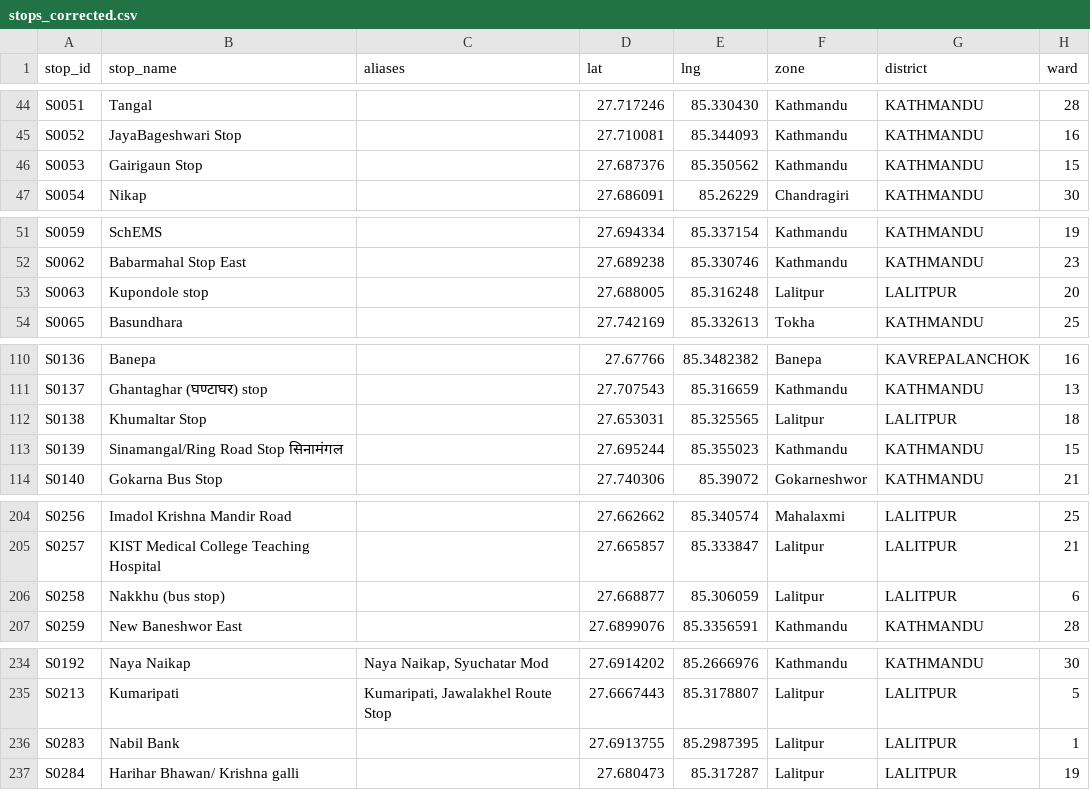
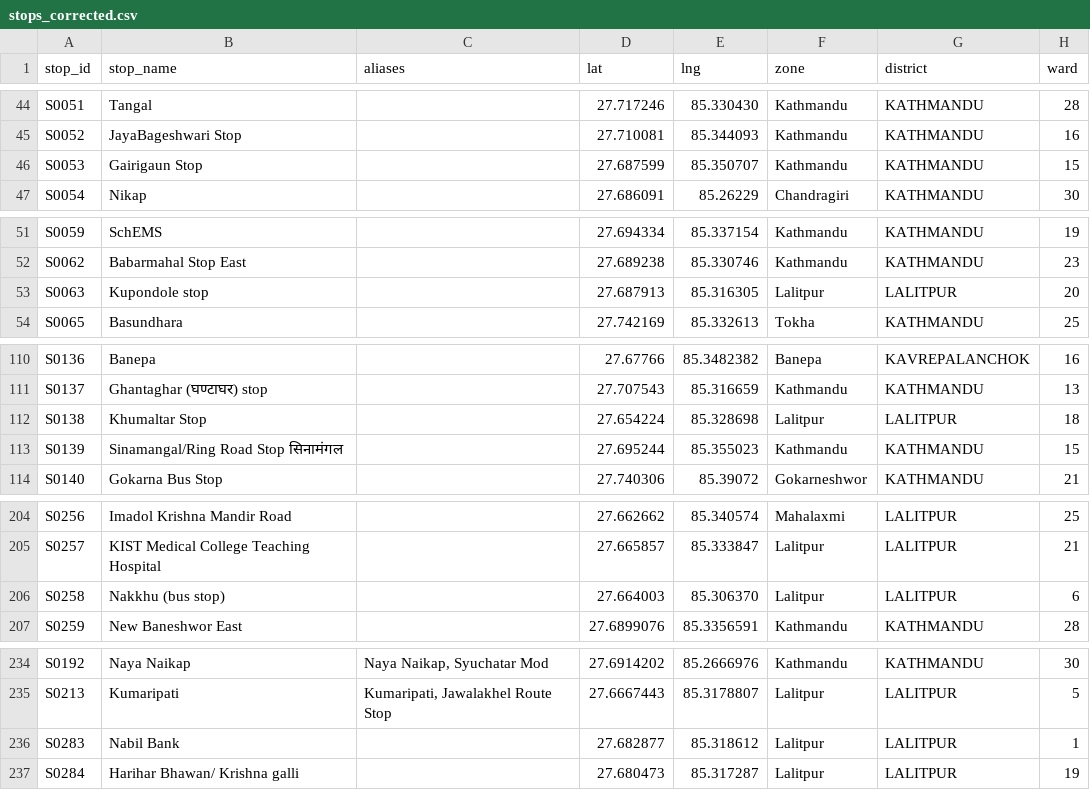
Before and after one commit to dineshbhatta012/minor-project-BE, a CSV file: data/scripts/stops_corrected.csv, drawn as a sheet; only a part is shown, gaps mark what is left out; the diff covers the shown part only; the diff names each change by its address in the sheet, - before the commit and + after, or states it on an @@ line.

```diff
--- a/data/scripts/stops_corrected.csv
+++ b/data/scripts/stops_corrected.csv
-D46 (lat): 27.687376
+D46 (lat): 27.687599
-E46 (lng): 85.350562
+E46 (lng): 85.350707
-D53 (lat): 27.688005
+D53 (lat): 27.687913
-E53 (lng): 85.316248
+E53 (lng): 85.316305
-D112 (lat): 27.653031
+D112 (lat): 27.654224
-E112 (lng): 85.325565
+E112 (lng): 85.328698
-D206 (lat): 27.668877
+D206 (lat): 27.664003
-E206 (lng): 85.306059
+E206 (lng): 85.306370
-D236 (lat): 27.6913755
+D236 (lat): 27.682877
-E236 (lng): 85.2987395
+E236 (lng): 85.318612
```
Also changed, not shown: 15 added rows and 11 edited cells elsewhere in this file, data/processed/route_stops_clean.csv, data/processed/stops_clean.csv, 9 other files.
